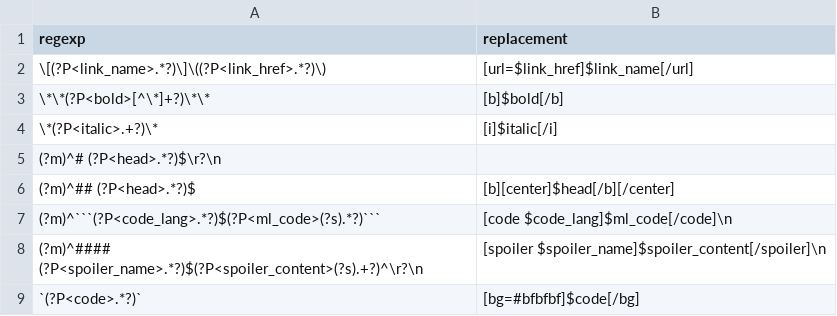
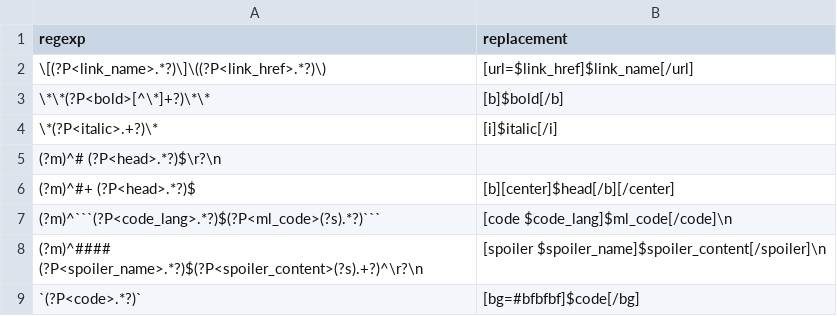
Before and after one commit to White-Oak/md2bb, a CSV file: rules.csv, drawn as a sheet; the diff names each change by its address in the sheet, - before the commit and + after, or states it on an @@ line.

Commit message:
Changed headers' translation
Any number of # translates to a header.

```diff
--- a/rules.csv
+++ b/rules.csv
-A6 (regexp): (?m)^## (?P<head>.*?)$
+A6 (regexp): (?m)^#+ (?P<head>.*?)$
```
